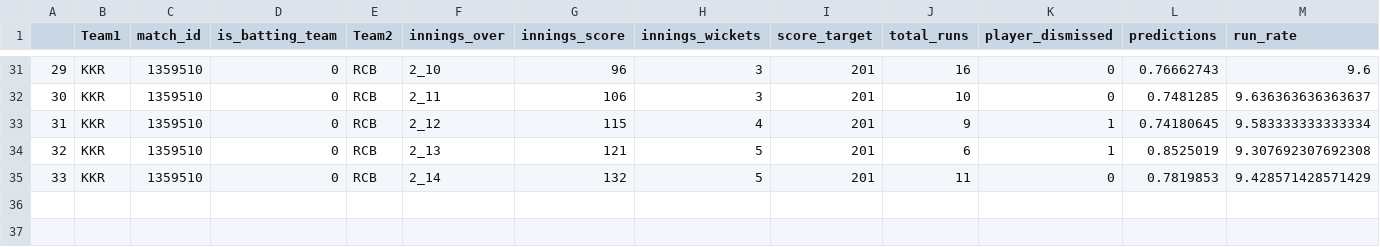
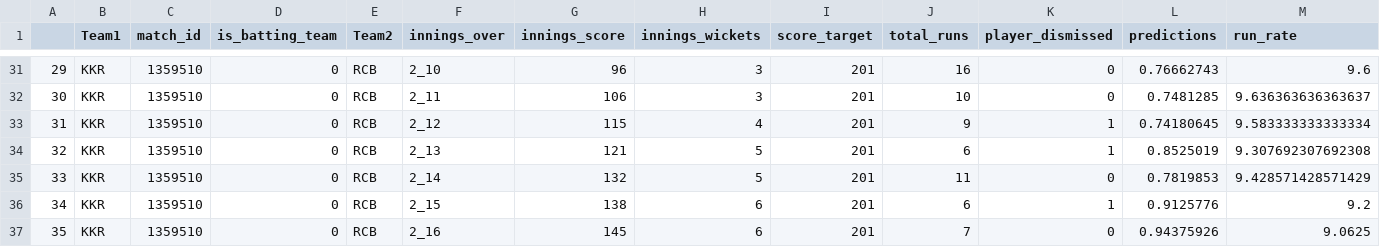
Before and after one commit to kiranbabu2/Jarvis, a CSV file: data/1359510_results.csv, drawn as a sheet; only a part is shown, gaps mark what is left out; rows hold the shown columns only; the diff names each change by its address in the sheet, - before the commit and + after, or states it on an @@ line.

Commit message:
Added Results

```diff
--- a/data/1359510_results.csv
+++ b/data/1359510_results.csv
+row 36: 34 | KKR | 1359510 | 0 | RCB | 2_15 | 138 | 6 | 201 | 6 | 1 | 0.9125776 | 9.2
+row 37: 35 | KKR | 1359510 | 0 | RCB | 2_16 | 145 | 6 | 201 | 7 | 0 | 0.94375926 | 9.0625
```
